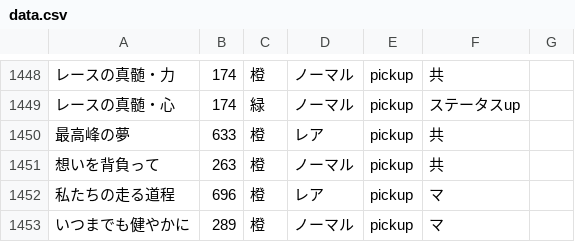
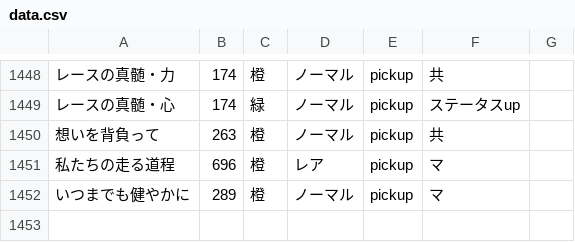
Before and after one commit to umakonga-t/hyokatenCalc, a CSV file: data.csv, drawn as a sheet; only a part is shown, gaps mark what is left out; the diff names each change by its address in the sheet, - before the commit and + after, or states it on an @@ line.

Commit message:
Add files via upload
最高峰の夢をpickupから削除

```diff
--- a/data.csv
+++ b/data.csv
-row 1450: 最高峰の夢 | 633 | 橙 | レア | pickup | 共
```
